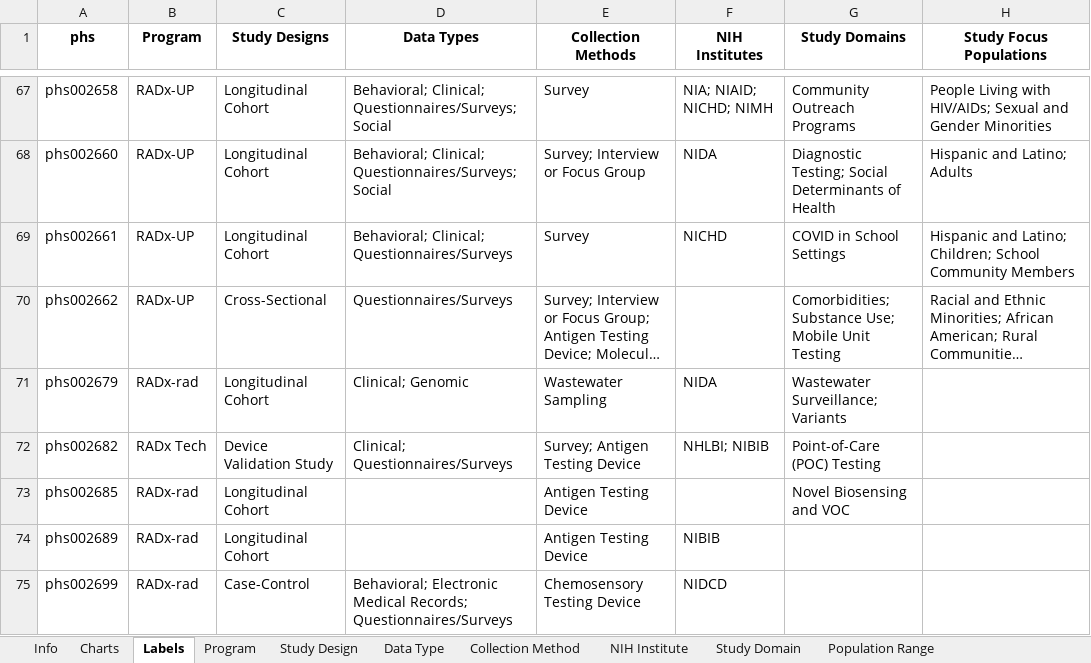
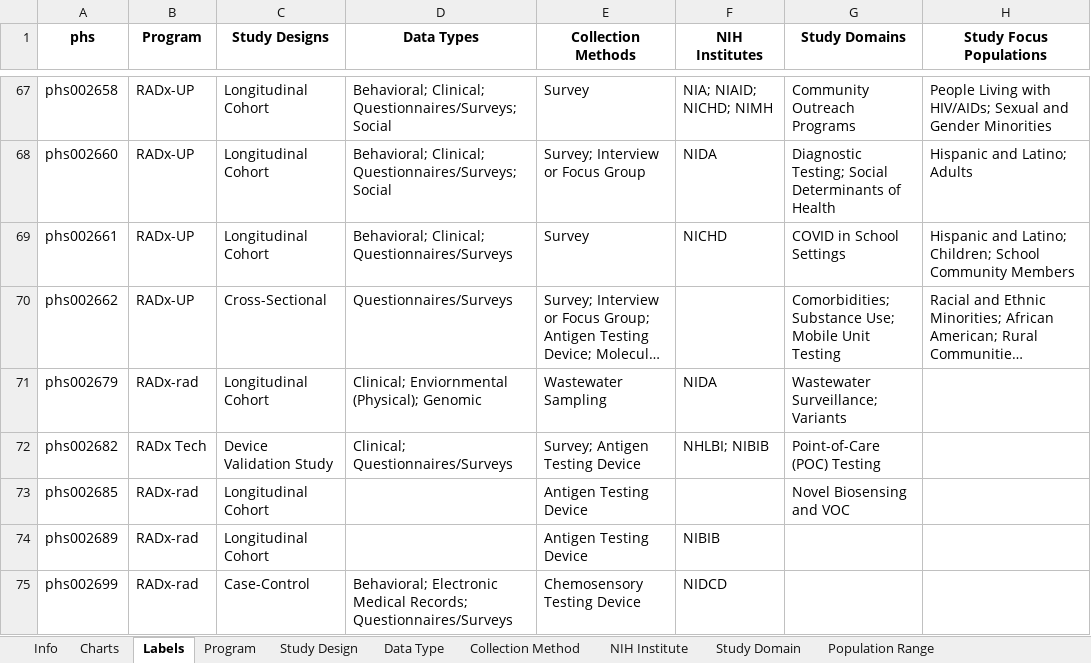
Before and after one commit to bmir-radx/radx-reporter, an Excel workbook: reports/2024-05-30 - RADx Data Hub Content Report.xlsx, sheet Labels, drawn as a sheet; only a part is shown, gaps mark what is left out; long unchanged cells end in …; values as stored, in another font and other column widths than the file's, no borders; the diff covers the shown part only; the diff names each change by its address in the sheet, - before the commit and + after, or states it on an @@ line.

```diff
--- a/reports/2024-05-30 - RADx Data Hub Content Report.xlsx (sheet Labels)
+++ b/reports/2024-05-30 - RADx Data Hub Content Report.xlsx (sheet Labels)
-D71 (Data Types): Clinical; Genomic
+D71 (Data Types): Clinical; Enviornmental (Physical); Genomic
```
Also changed, not shown: 34 edited cells elsewhere in this sheet, sheet Data Type, charts or pictures, reports/2024-05-30 - RADx Data Hub Content Report Semantic.xlsx.
